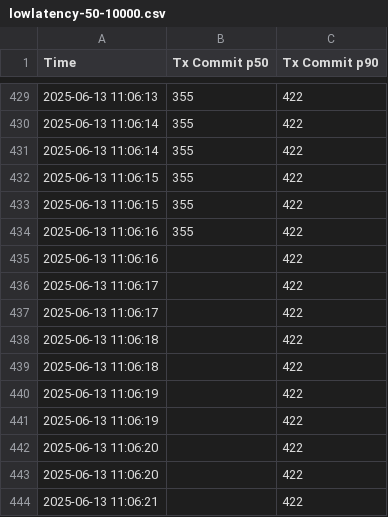
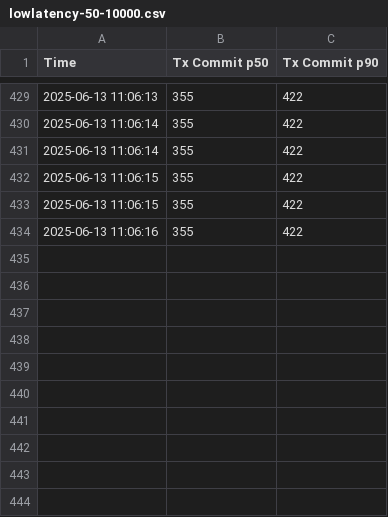
Before and after one commit to asonnino/mysticeti, a CSV file: results/lowlatency-50-10000.csv, drawn as a sheet; only a part is shown, gaps mark what is left out; the diff names each change by its address in the sheet, - before the commit and + after, or states it on an @@ line.

```diff
--- a/results/lowlatency-50-10000.csv
+++ b/results/lowlatency-50-10000.csv
-row 435: 2025-06-13 11:06:16 |  | 422
-row 436: 2025-06-13 11:06:17 |  | 422
-row 437: 2025-06-13 11:06:17 |  | 422
-row 438: 2025-06-13 11:06:18 |  | 422
-row 439: 2025-06-13 11:06:18 |  | 422
-row 440: 2025-06-13 11:06:19 |  | 422
-row 441: 2025-06-13 11:06:19 |  | 422
-row 442: 2025-06-13 11:06:20 |  | 422
-row 443: 2025-06-13 11:06:20 |  | 422
-row 444: 2025-06-13 11:06:21 |  | 422
```
Also changed, not shown: results/lowlatency-10-50000.csv, results/lowlatency-50-50000.csv, 9 other files.
